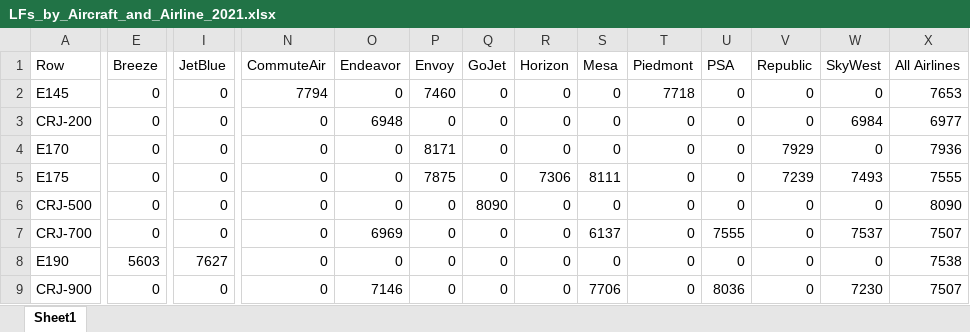
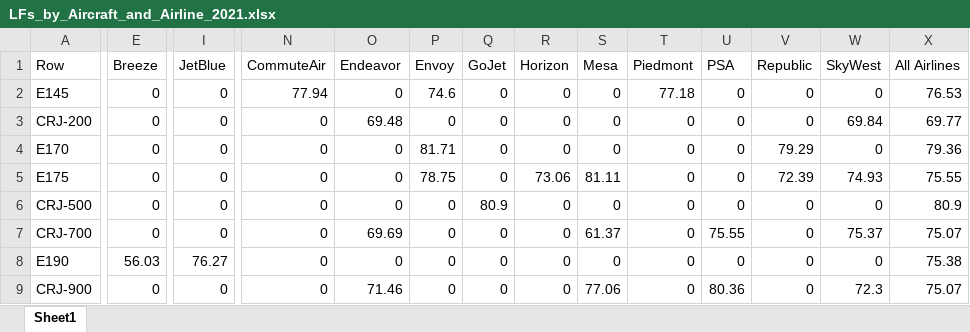
Before and after one commit to andyeske/Airline-Data-Analysis-Tools, an Excel workbook: Output Data Tables/APAT Outputs/Overview Tables/2021/LFs_by_Aircraft_and_Airline_2021.xlsx, sheet Sheet1, drawn as a sheet; only a part is shown, gaps mark what is left out; values as stored, in another font and other column widths than the file's, no borders; the diff covers the shown part only; the diff names each change by its address in the sheet, - before the commit and + after, or states it on an @@ line.

```diff
--- a/Output Data Tables/APAT Outputs/Overview Tables/2021/LFs_by_Aircraft_and_Airline_2021.xlsx (sheet Sheet1)
+++ b/Output Data Tables/APAT Outputs/Overview Tables/2021/LFs_by_Aircraft_and_Airline_2021.xlsx (sheet Sheet1)
-N2 (CommuteAir): 7794
+N2 (CommuteAir): 77.94
-P2 (Envoy): 7460
+P2 (Envoy): 74.6
-T2 (Piedmont): 7718
+T2 (Piedmont): 77.18
-X2 (All Airlines): 7653
+X2 (All Airlines): 76.53
-O3 (Endeavor): 6948
+O3 (Endeavor): 69.48
-W3 (SkyWest): 6984
+W3 (SkyWest): 69.84
-X3 (All Airlines): 6977
+X3 (All Airlines): 69.77
-P4 (Envoy): 8171
+P4 (Envoy): 81.71
-V4 (Republic): 7929
+V4 (Republic): 79.29
-X4 (All Airlines): 7936
+X4 (All Airlines): 79.36
-P5 (Envoy): 7875
+P5 (Envoy): 78.75
-R5 (Horizon): 7306
+R5 (Horizon): 73.06
-S5 (Mesa): 8111
+S5 (Mesa): 81.11
-V5 (Republic): 7239
+V5 (Republic): 72.39
-W5 (SkyWest): 7493
+W5 (SkyWest): 74.93
-X5 (All Airlines): 7555
+X5 (All Airlines): 75.55
-Q6 (GoJet): 8090
+Q6 (GoJet): 80.9
-X6 (All Airlines): 8090
+X6 (All Airlines): 80.9
-O7 (Endeavor): 6969
+O7 (Endeavor): 69.69
-S7 (Mesa): 6137
+S7 (Mesa): 61.37
-U7 (PSA): 7555
+U7 (PSA): 75.55
-W7 (SkyWest): 7537
+W7 (SkyWest): 75.37
-X7 (All Airlines): 7507
+X7 (All Airlines): 75.07
-E8 (Breeze): 5603
+E8 (Breeze): 56.03
-I8 (JetBlue): 7627
+I8 (JetBlue): 76.27
-X8 (All Airlines): 7538
+X8 (All Airlines): 75.38
-O9 (Endeavor): 7146
+O9 (Endeavor): 71.46
-S9 (Mesa): 7706
+S9 (Mesa): 77.06
-U9 (PSA): 8036
+U9 (PSA): 80.36
-W9 (SkyWest): 7230
+W9 (SkyWest): 72.3
-X9 (All Airlines): 7507
+X9 (All Airlines): 75.07
```
Also changed, not shown: 1 added row, 1 removed row and 99 edited cells elsewhere in this sheet, Output Data Tables/APAT Outputs/Overview Tables/2021/ASMs_by_Aircraft_and_Airline_2021.xlsx, Output Data Tables/APAT Outputs/Overview Tables/2021/Departures_by_Aircraft_and_Airline_2021.xlsx, 1 other file.
